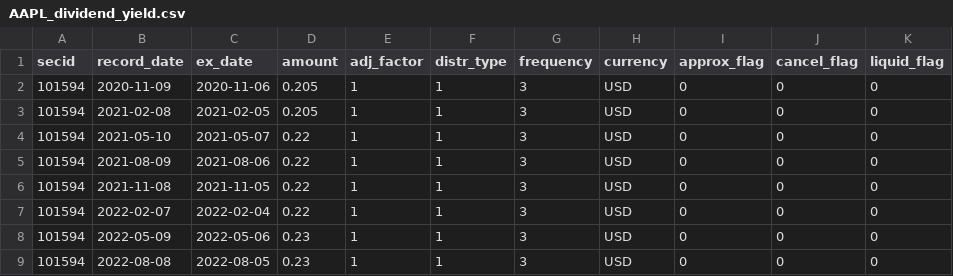
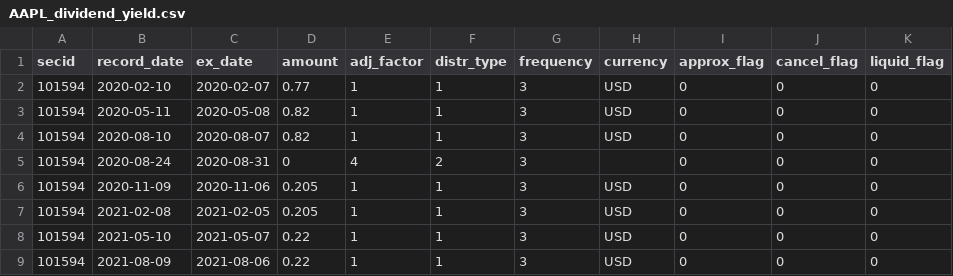
Before and after one commit to glmarcant/Priced-by-intelligence, a CSV file: data/raw/AAPL_dividend_yield.csv, drawn as a sheet; only a part is shown; the shorter side is filled out with more unchanged rows.

Commit message:
aapl dataset ready

```diff
--- a/data/raw/AAPL_dividend_yield.csv
+++ b/data/raw/AAPL_dividend_yield.csv
@@ -1,2 +1,6 @@
 secid,record_date,ex_date,amount,adj_factor,distr_type,frequency,currency,approx_flag,cancel_flag,liquid_flag
+101594,2020-02-10,2020-02-07,0.77,1,1,3,USD,0,0,0
+101594,2020-05-11,2020-05-08,0.82,1,1,3,USD,0,0,0
+101594,2020-08-10,2020-08-07,0.82,1,1,3,USD,0,0,0
+101594,2020-08-24,2020-08-31,0,4,2,3,,0,0,0
 101594,2020-11-09,2020-11-06,0.205,1,1,3,USD,0,0,0
```
Also changed, not shown: 2 other files.
